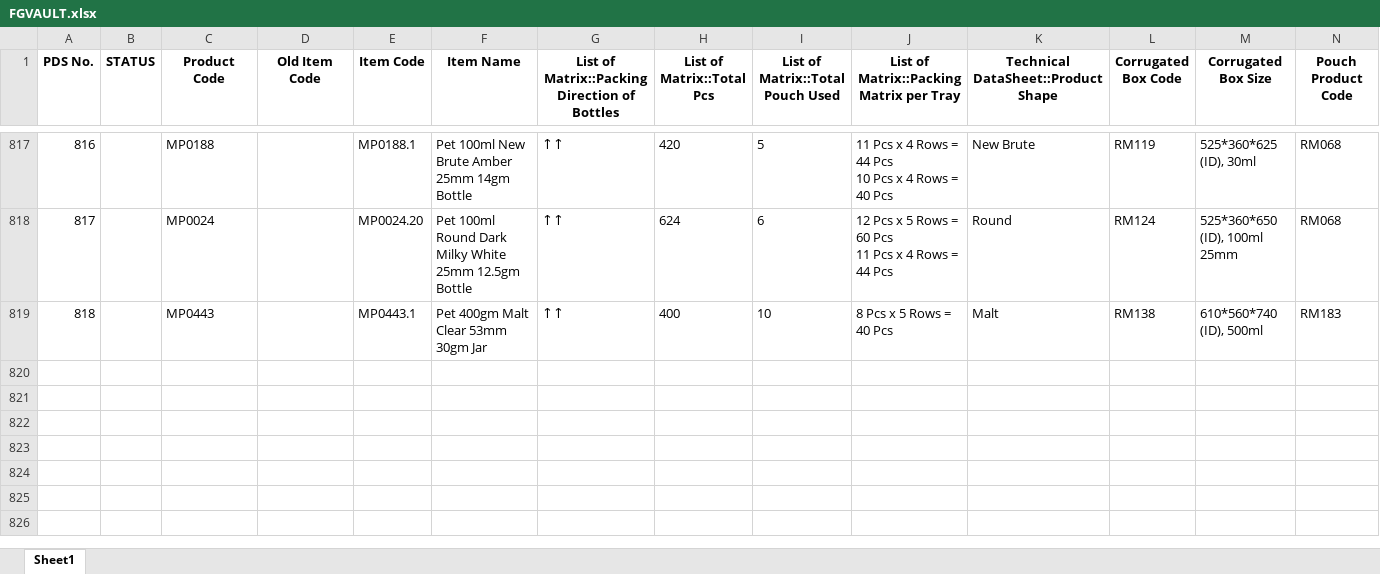
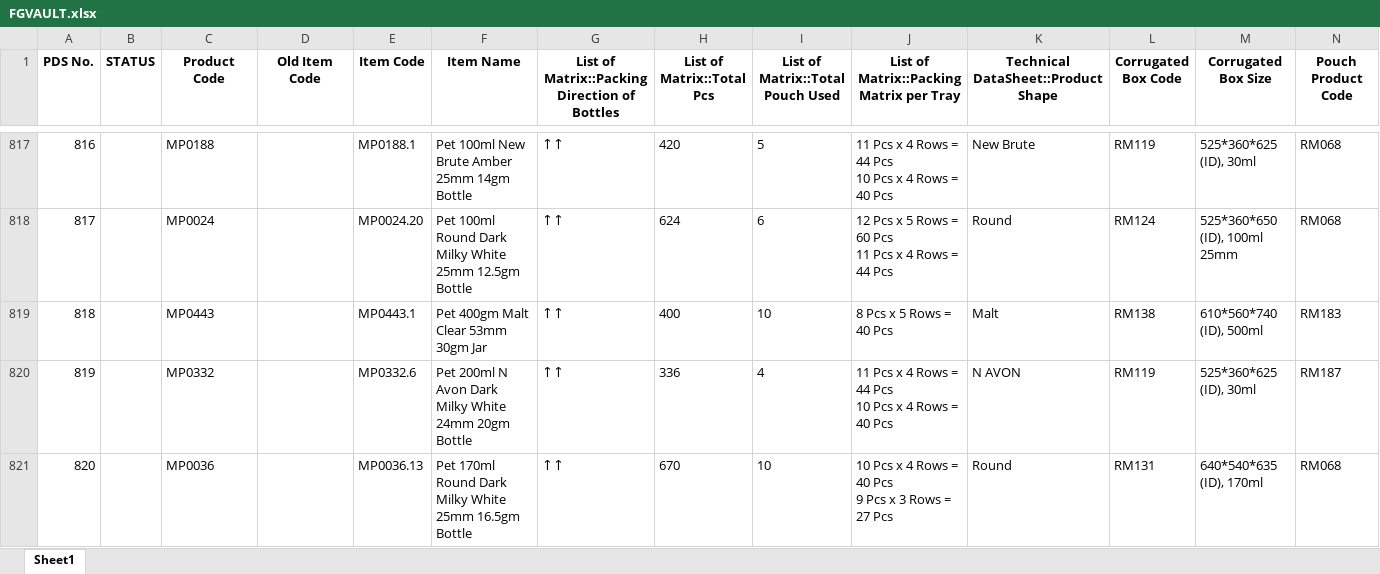
Before and after one commit to TeeJayDotCom/FG-Vault, an Excel workbook: FGVAULT.xlsx, sheet Sheet1, drawn as a sheet; only a part is shown, gaps mark what is left out; values as stored, in another font and other column widths than the file's, no borders; table styles not drawn; rows hold the shown columns only; ↵ is a line break in a cell; the diff names each change by its address in the sheet, - before the commit and + after, or states it on an @@ line.

Commit message:
Add files via upload

```diff
--- a/FGVAULT.xlsx (sheet Sheet1)
+++ b/FGVAULT.xlsx (sheet Sheet1)
+row 820: 819 |  | MP0332 |  | MP0332.6 | Pet 200ml N Avon Dark Milky White 24mm 20gm Bottle | ↑↑ | 336 | 4 | 11 Pcs x 4 Rows = 44 Pcs ↵ 10 Pcs x 4 Rows = 40 Pcs | N AVON | RM119 | 525*360*625 (ID), 30ml | RM187
+row 821: 820 |  | MP0036 |  | MP0036.13 | Pet 170ml Round Dark Milky White 25mm 16.5gm Bottle | ↑↑ | 670 | 10 | 10 Pcs x 4 Rows = 40 Pcs ↵ 9 Pcs x 3 Rows = 27 Pcs | Round | RM131 | 640*540*635 (ID), 170ml | RM068
```
